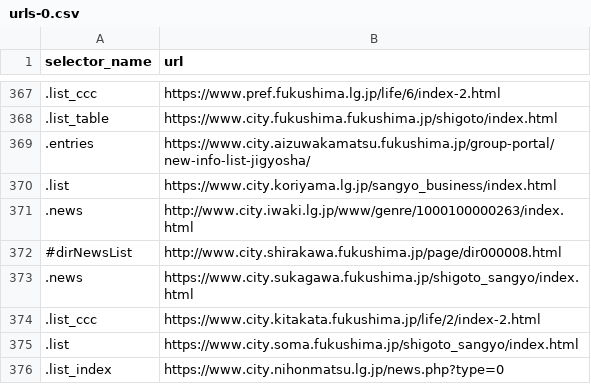
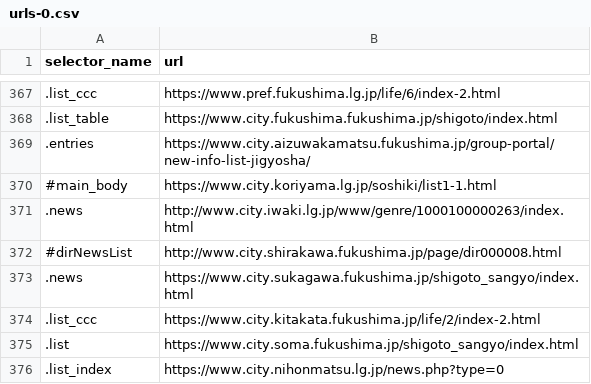
Before and after one commit to SotaSato-stst/git_sotasato_back, a CSV file: scraping/master_data/urls-0.csv, drawn as a sheet; only a part is shown, gaps mark what is left out.

```diff
--- a/scraping/master_data/urls-0.csv
+++ b/scraping/master_data/urls-0.csv
@@ -369,3 +369,3 @@ selector_name,url
 .entries,"https://www.city.aizuwakamatsu.fukushima.jp/group-portal/new-info-list-jigyosha/"
-.list,"https://www.city.koriyama.lg.jp/sangyo_business/index.html"
+#main_body,"https://www.city.koriyama.lg.jp/soshiki/list1-1.html"
 .news,"http://www.city.iwaki.lg.jp/www/genre/1000100000263/index.html"
```
Also changed, not shown: scraping/master_data/urls-1.csv, scraping/master_data/urls-2.csv.
